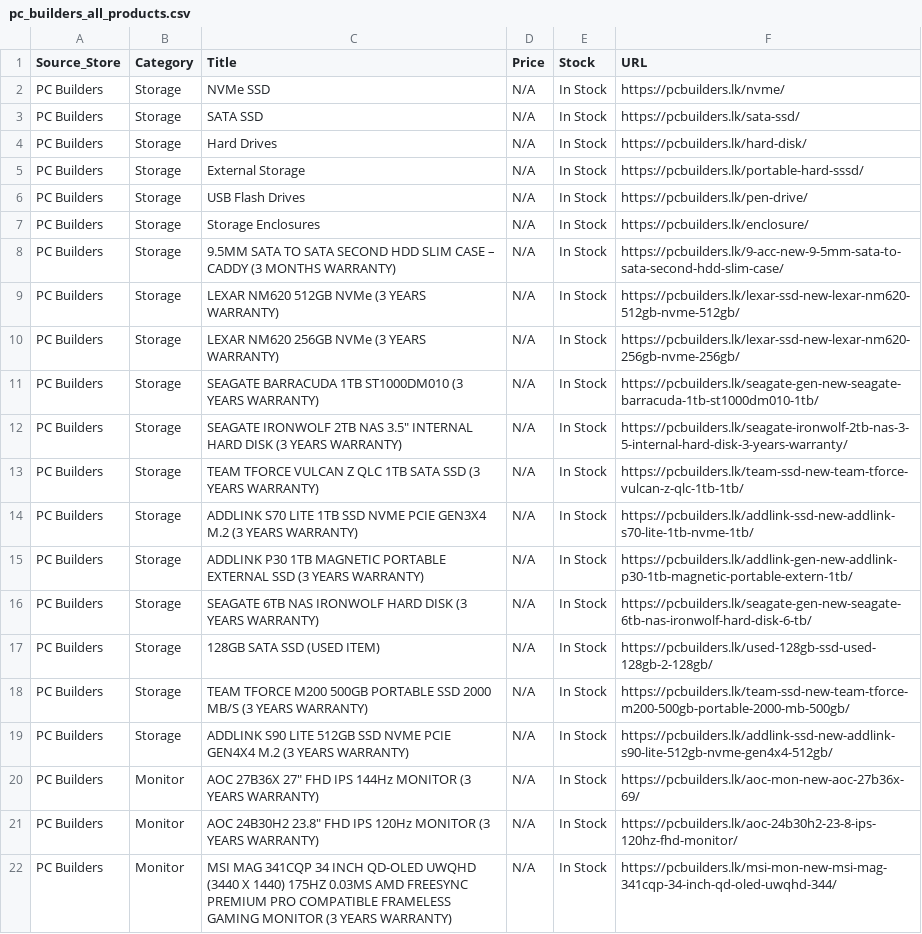
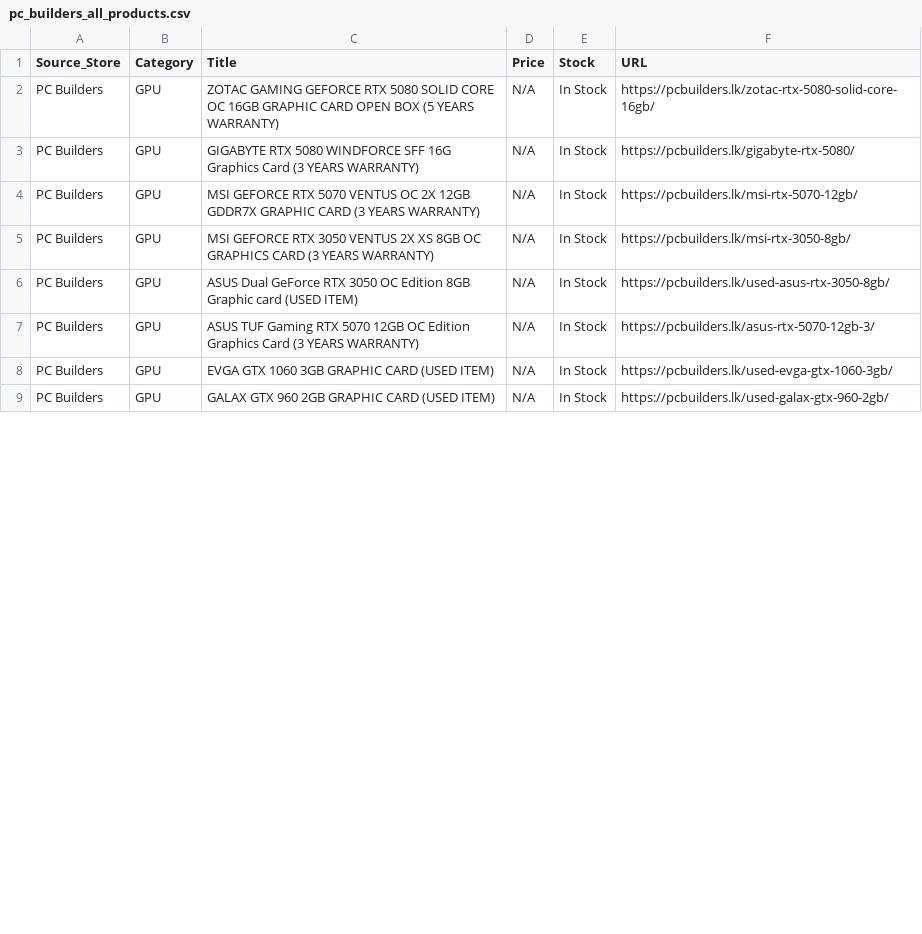
Before and after one commit to ChalanaDilshan/rig-recon, a CSV file: data/raw/pc_builders_all_products.csv, drawn as a sheet; only a part is shown; the diff covers the shown part only.

```diff
--- a/data/raw/pc_builders_all_products.csv
+++ b/data/raw/pc_builders_all_products.csv
@@ -1,22 +1,9 @@
 Source_Store,Category,Title,Price,Stock,URL
-PC Builders,Storage,NVMe SSD,N/A,In Stock,https://pcbuilders.lk/nvme/
-PC Builders,Storage,SATA SSD,N/A,In Stock,https://pcbuilders.lk/sata-ssd/
-PC Builders,Storage,Hard Drives,N/A,In Stock,https://pcbuilders.lk/hard-disk/
-PC Builders,Storage,External Storage,N/A,In Stock,https://pcbuilders.lk/portable-hard-sssd/
-PC Builders,Storage,USB Flash Drives,N/A,In Stock,https://pcbuilders.lk/pen-drive/
-PC Builders,Storage,Storage Enclosures,N/A,In Stock,https://pcbuilders.lk/enclosure/
-PC Builders,Storage,9.5MM SATA TO SATA SECOND HDD SLIM CASE – CADDY (3 MONTHS WARRANTY),N/A,In Stock,https://pcbuilders.lk/9-acc-new-9-5mm-sata-to-sata-second-hdd-slim-case/
-PC Builders,Storage,LEXAR NM620 512GB NVMe (3 YEARS WARRANTY),N/A,In Stock,https://pcbuilders.lk/lexar-ssd-new-lexar-nm620-512gb-nvme-512gb/
-PC Builders,Storage,LEXAR NM620 256GB NVMe (3 YEARS WARRANTY),N/A,In Stock,https://pcbuilders.lk/lexar-ssd-new-lexar-nm620-256gb-nvme-256gb/
-PC Builders,Storage,SEAGATE BARRACUDA 1TB ST1000DM010 (3 YEARS WARRANTY),N/A,In Stock,https://pcbuilders.lk/seagate-gen-new-seagate-barracuda-1tb-st1000dm010-1tb/
-PC Builders,Storage,"SEAGATE IRONWOLF 2TB NAS 3.5"" INTERNAL HARD DISK (3 YEARS WARRANTY)",N/A,In Stock,https://pcbuilders.lk/seagate-ironwolf-2tb-nas-3-5-internal-hard-disk-3-years-warranty/
-PC Builders,Storage,TEAM TFORCE VULCAN Z QLC 1TB SATA SSD (3 YEARS WARRANTY),N/A,In Stock,https://pcbuilders.lk/team-ssd-new-team-tforce-vulcan-z-qlc-1tb-1tb/
-PC Builders,Storage,ADDLINK S70 LITE 1TB SSD NVME PCIE GEN3X4 M.2 (3 YEARS WARRANTY),N/A,In Stock,https://pcbuilders.lk/addlink-ssd-new-addlink-s70-lite-1tb-nvme-1tb/
-PC Builders,Storage,ADDLINK P30 1TB MAGNETIC PORTABLE EXTERNAL SSD (3 YEARS WARRANTY),N/A,In Stock,https://pcbuilders.lk/addlink-gen-new-addlink-p30-1tb-magnetic-portable-extern-1tb/
-PC Builders,Storage,SEAGATE 6TB NAS IRONWOLF HARD DISK (3 YEARS WARRANTY),N/A,In Stock,https://pcbuilders.lk/seagate-gen-new-seagate-6tb-nas-ironwolf-hard-disk-6-tb/
-PC Builders,Storage,128GB SATA SSD (USED ITEM),N/A,In Stock,https://pcbuilders.lk/used-128gb-ssd-used-128gb-2-128gb/
-PC Builders,Storage,TEAM TFORCE M200 500GB PORTABLE SSD 2000 MB/S (3 YEARS WARRANTY),N/A,In Stock,https://pcbuilders.lk/team-ssd-new-team-tforce-m200-500gb-portable-2000-mb-500gb/
-PC Builders,Storage,ADDLINK S90 LITE 512GB SSD NVME PCIE GEN4X4 M.2 (3 YEARS WARRANTY),N/A,In Stock,https://pcbuilders.lk/addlink-ssd-new-addlink-s90-lite-512gb-nvme-gen4x4-512gb/
-PC Builders,Monitor,"AOC 27B36X 27"" FHD IPS 144Hz MONITOR (3 YEARS WARRANTY)",N/A,In Stock,https://pcbuilders.lk/aoc-mon-new-aoc-27b36x-69/
-PC Builders,Monitor,"AOC 24B30H2 23.8"" FHD IPS 120Hz MONITOR (3 YEARS WARRANTY)",N/A,In Stock,https://pcbuilders.lk/aoc-24b30h2-23-8-ips-120hz-fhd-monitor/
-PC Builders,Monitor,MSI MAG 341CQP 34 INCH QD-OLED UWQHD (3440 X 1440) 175HZ 0.03MS AMD FREESYNC PREMIUM PRO COMPATIBLE FRAMELESS GAMING MONITOR (3 YEARS WARRANTY),N/A,In Stock,https://pcbuilders.lk/msi-mon-new-msi-mag-341cqp-34-inch-qd-oled-uwqhd-344/
+PC Builders,GPU,ZOTAC GAMING GEFORCE RTX 5080 SOLID CORE OC 16GB GRAPHIC CARD OPEN BOX (5 YEARS WARRANTY),N/A,In Stock,https://pcbuilders.lk/zotac-rtx-5080-solid-core-16gb/
+PC Builders,GPU,GIGABYTE RTX 5080 WINDFORCE SFF 16G Graphics Card (3 YEARS WARRANTY),N/A,In Stock,https://pcbuilders.lk/gigabyte-rtx-5080/
+PC Builders,GPU,MSI GEFORCE RTX 5070 VENTUS OC 2X 12GB GDDR7X GRAPHIC CARD (3 YEARS WARRANTY),N/A,In Stock,https://pcbuilders.lk/msi-rtx-5070-12gb/
+PC Builders,GPU,MSI GEFORCE RTX 3050 VENTUS 2X XS 8GB OC GRAPHICS CARD (3 YEARS WARRANTY),N/A,In Stock,https://pcbuilders.lk/msi-rtx-3050-8gb/
+PC Builders,GPU,ASUS Dual GeForce RTX 3050 OC Edition 8GB Graphic card (USED ITEM),N/A,In Stock,https://pcbuilders.lk/used-asus-rtx-3050-8gb/
+PC Builders,GPU,ASUS TUF Gaming RTX 5070 12GB OC Edition Graphics Card (3 YEARS WARRANTY),N/A,In Stock,https://pcbuilders.lk/asus-rtx-5070-12gb-3/
+PC Builders,GPU,EVGA GTX 1060 3GB GRAPHIC CARD (USED ITEM),N/A,In Stock,https://pcbuilders.lk/used-evga-gtx-1060-3gb/
+PC Builders,GPU,GALAX GTX 960 2GB GRAPHIC CARD (USED ITEM),N/A,In Stock,https://pcbuilders.lk/used-galax-gtx-960-2gb/
```
Also changed, not shown: 5 removed rows and 12 edited cells elsewhere in this file, data/raw/game_street_all_products.csv, data/raw/nanotek_all_products.csv, 6 other files.
